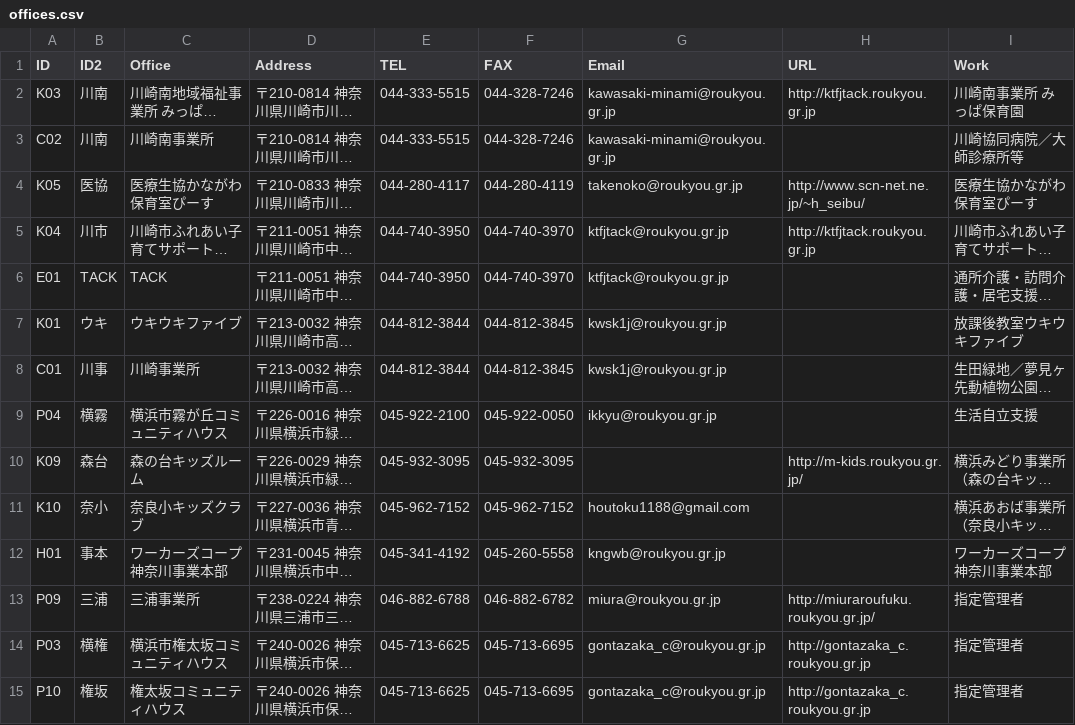
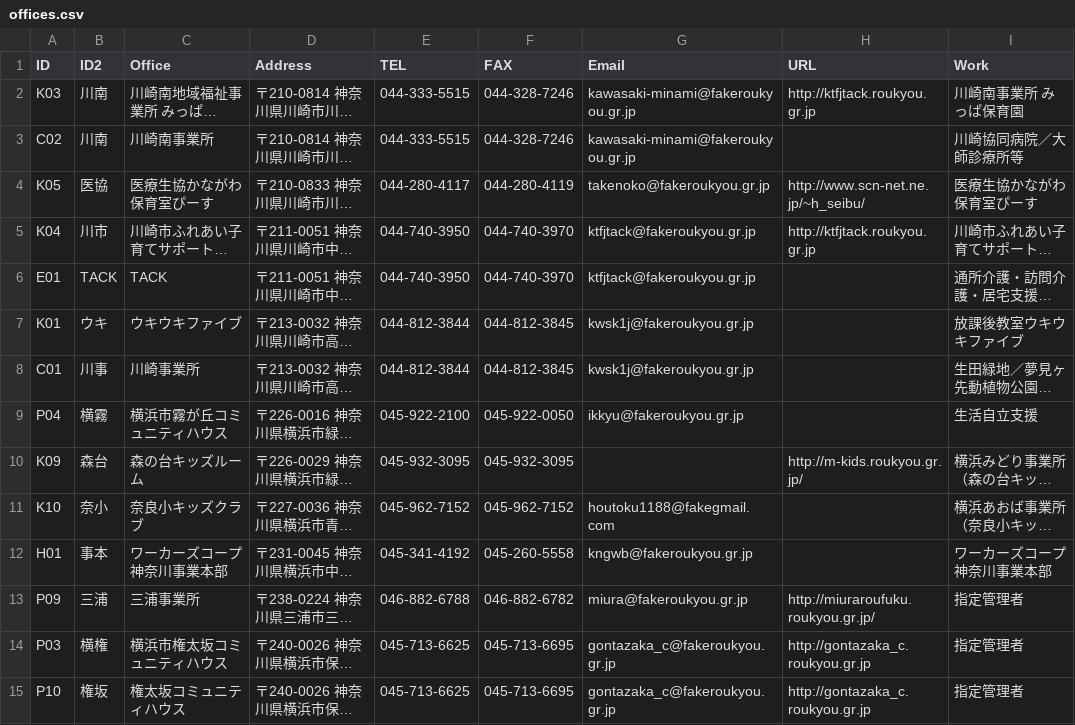
Before and after one commit to tng-coop/wp-yasuaki, a CSV file: scripts/offices.csv, drawn as a sheet; only a part is shown; long unchanged cells end in …; the diff covers the shown part only; the diff names each change by its address in the sheet, - before the commit and + after, or states it on an @@ line.

```diff
--- a/scripts/offices.csv
+++ b/scripts/offices.csv
-G2:G3 (Email): kawasaki-minami@roukyou.gr.jp
+G2:G3 (Email): kawasaki-minami@fakeroukyou.gr.jp
-G4 (Email): takenoko@roukyou.gr.jp
+G4 (Email): takenoko@fakeroukyou.gr.jp
-G5:G6 (Email): ktfjtack@roukyou.gr.jp
+G5:G6 (Email): ktfjtack@fakeroukyou.gr.jp
-G7:G8 (Email): kwsk1j@roukyou.gr.jp
+G7:G8 (Email): kwsk1j@fakeroukyou.gr.jp
-G9 (Email): ikkyu@roukyou.gr.jp
+G9 (Email): ikkyu@fakeroukyou.gr.jp
-G11 (Email): houtoku1188@gmail.com
+G11 (Email): houtoku1188@fakegmail.com
-G12 (Email): kngwb@roukyou.gr.jp
+G12 (Email): kngwb@fakeroukyou.gr.jp
-G13 (Email): miura@roukyou.gr.jp
+G13 (Email): miura@fakeroukyou.gr.jp
-G14:G15 (Email): gontazaka_c@roukyou.gr.jp
+G14:G15 (Email): gontazaka_c@fakeroukyou.gr.jp
```
Also changed, not shown: 27 edited cells elsewhere in this file, 1 other file.
